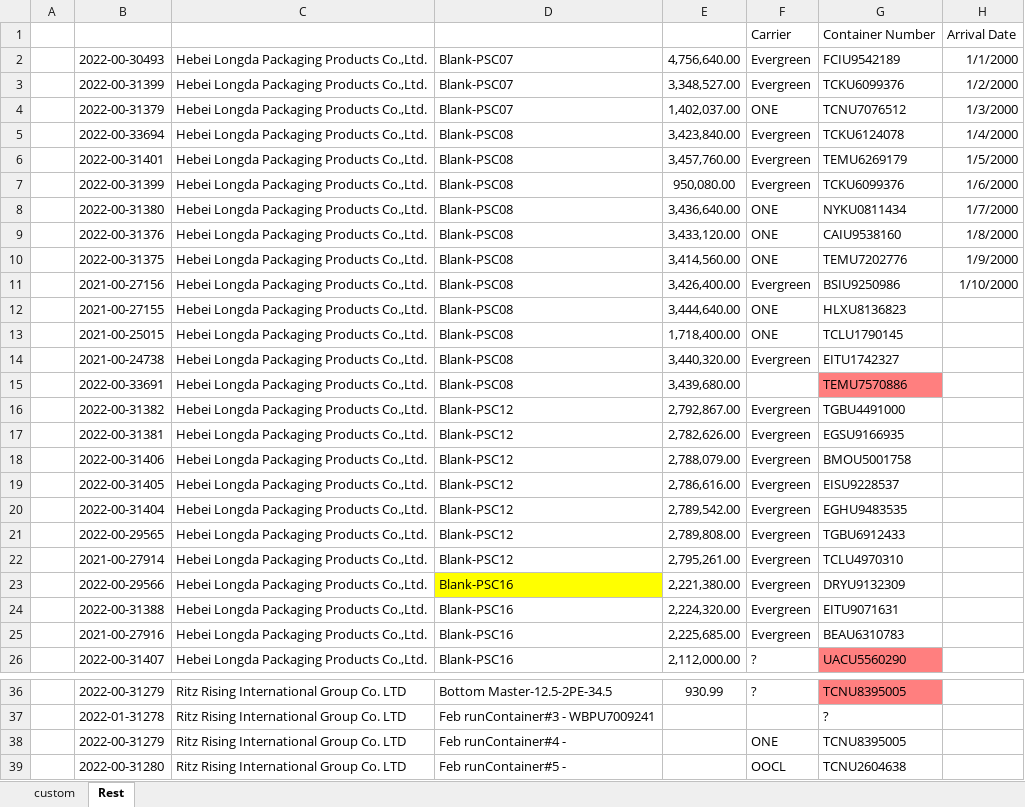
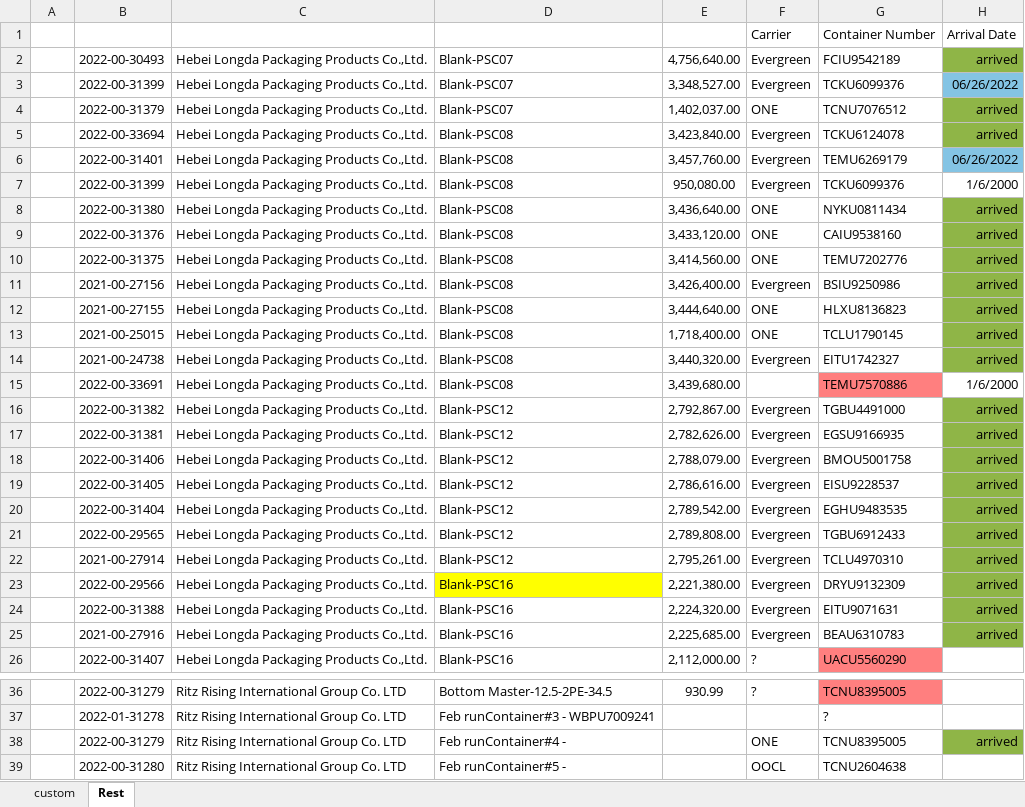
Before and after one commit to jimmat33/ecopax-shipping-updater, an Excel workbook: Test Files/Shipping Excel Sheet.xlsx, sheet Rest, drawn as a sheet; only a part is shown, gaps mark what is left out; values as stored, in another font and other column widths than the file's, no borders; conditional formats not drawn; the diff covers the shown part only; the diff names each change by its address in the sheet, - before the commit and + after, or states it on an @@ line.

```diff
--- a/Test Files/Shipping Excel Sheet.xlsx (sheet Rest)
+++ b/Test Files/Shipping Excel Sheet.xlsx (sheet Rest)
-H2: 1/1/2000
+H2: arrived
-H2 fill: none
+H2 fill: #8FB547
-H3: 1/2/2000
+H3: 06/26/2022
-H3 fill: none
+H3 fill: #84C4E4
-H4: 1/3/2000
+H4: arrived
-H4:H5 fill: none
+H4:H5 fill: #8FB547
-H5: 1/4/2000
+H5: arrived
-H6: 1/5/2000
+H6: 06/26/2022
-H6 fill: none
+H6 fill: #84C4E4
-H8: 1/7/2000
+H8: arrived
-H8:H14 fill: none
+H8:H14 fill: #8FB547
-H9: 1/8/2000
+H9: arrived
-H10: 1/9/2000
+H10: arrived
-H11: 1/10/2000
+H11: arrived
-H12:H14: (empty)
+H12:H14: arrived
-H15: (empty)
+H15: 1/6/2000
-H16:H25: (empty)
+H16:H25: arrived
-H16:H25 fill: none
+H16:H25 fill: #8FB547
-H38: (empty)
+H38: arrived
-H38 fill: none
+H38 fill: #8FB547
```
Also changed, not shown: 23 edited cells and cell formats elsewhere in this sheet, sheet custom, Test Files/Panera.xlsx, Test Files/Test.xlsx, 23 other files.
